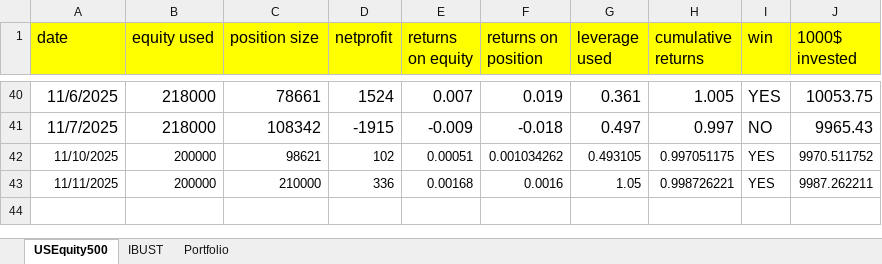
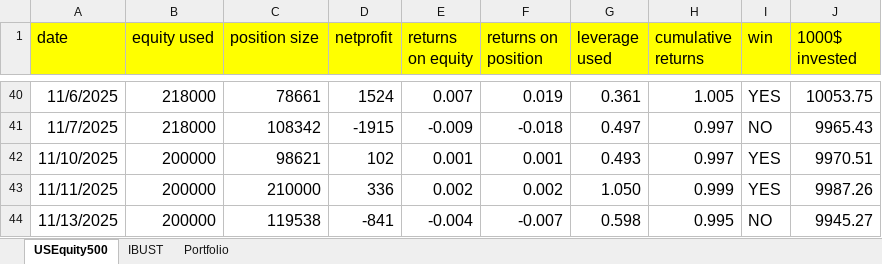
Before and after one commit to Jacopo21/other_projects, an Excel workbook: main/streamlit_performances.xlsx, sheet USEquity500, drawn as a sheet; only a part is shown, gaps mark what is left out; values as stored, in another font and other column widths than the file's, no borders; the diff names each change by its address in the sheet, - before the commit and + after, or states it on an @@ line.

Commit message:
new performances

```diff
--- a/main/streamlit_performances.xlsx (sheet USEquity500)
+++ b/main/streamlit_performances.xlsx (sheet USEquity500)
@@ A42:J43 text size: larger @@
-E42 (returns on equity): 0.00051
+E42 (returns on equity): 0.001
-F42 (returns on position): 0.001034262
+F42 (returns on position): 0.001
-G42 (leverage used): 0.493105
+G42 (leverage used): 0.493
-H42 (cumulative returns): 0.997051175
+H42 (cumulative returns): 0.997
-J42 (1000$ invested): 9970.511752
+J42 (1000$ invested): 9970.51
-E43 (returns on equity): 0.00168
+E43 (returns on equity): 0.002
-F43 (returns on position): 0.0016
+F43 (returns on position): 0.002
-G43 (leverage used): 1.05
+G43 (leverage used): 1.050
-H43 (cumulative returns): 0.998726221
+H43 (cumulative returns): 0.999
-J43 (1000$ invested): 9987.262211
+J43 (1000$ invested): 9987.26
+row 44: 11/13/2025 | 200000 | 119538 | -841 | -0.004 | -0.007 | 0.598 | 0.995 | NO | 9945.27
```
Also changed, not shown: 1 other file.
